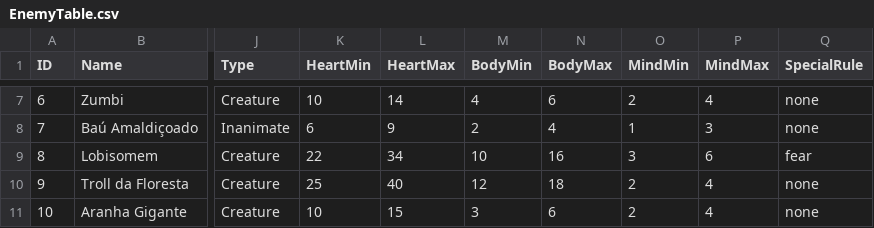
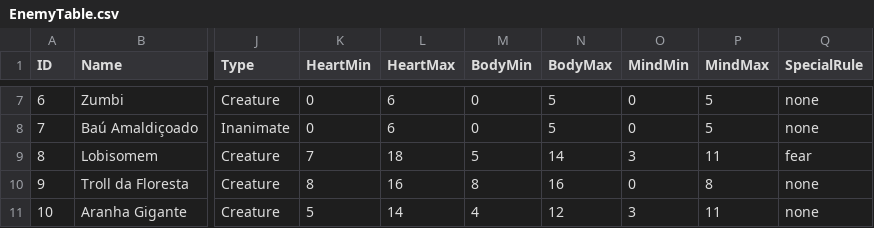
Before and after one commit to lipeflorentino/horror-night, a CSV file: Resources/Data/EnemyTable.csv, drawn as a sheet; only a part is shown, gaps mark what is left out; the diff covers the shown part only; the diff names each change by its address in the sheet, - before the commit and + after, or states it on an @@ line.

```diff
--- a/Resources/Data/EnemyTable.csv
+++ b/Resources/Data/EnemyTable.csv
-K7 (HeartMin): 10
+K7 (HeartMin): 0
-L7 (HeartMax): 14
+L7 (HeartMax): 6
-M7 (BodyMin): 4
+M7 (BodyMin): 0
-N7 (BodyMax): 6
+N7 (BodyMax): 5
-O7 (MindMin): 2
+O7 (MindMin): 0
-P7 (MindMax): 4
+P7 (MindMax): 5
-K8 (HeartMin): 6
+K8 (HeartMin): 0
-L8 (HeartMax): 9
+L8 (HeartMax): 6
-M8 (BodyMin): 2
+M8 (BodyMin): 0
-N8 (BodyMax): 4
+N8 (BodyMax): 5
-O8 (MindMin): 1
+O8 (MindMin): 0
-P8 (MindMax): 3
+P8 (MindMax): 5
-K9 (HeartMin): 22
+K9 (HeartMin): 7
-L9 (HeartMax): 34
+L9 (HeartMax): 18
-M9 (BodyMin): 10
+M9 (BodyMin): 5
-N9 (BodyMax): 16
+N9 (BodyMax): 14
-P9 (MindMax): 6
+P9 (MindMax): 11
-K10 (HeartMin): 25
+K10 (HeartMin): 8
-L10 (HeartMax): 40
+L10 (HeartMax): 16
-M10 (BodyMin): 12
+M10 (BodyMin): 8
-N10 (BodyMax): 18
+N10 (BodyMax): 16
-O10 (MindMin): 2
+O10 (MindMin): 0
-P10 (MindMax): 4
+P10 (MindMax): 8
-K11 (HeartMin): 10
+K11 (HeartMin): 5
-L11 (HeartMax): 15
+L11 (HeartMax): 14
-M11 (BodyMin): 3
+M11 (BodyMin): 4
-N11 (BodyMax): 6
+N11 (BodyMax): 12
-O11 (MindMin): 2
+O11 (MindMin): 3
-P11 (MindMax): 4
+P11 (MindMax): 11
```
Also changed, not shown: 171 edited cells elsewhere in this file.
